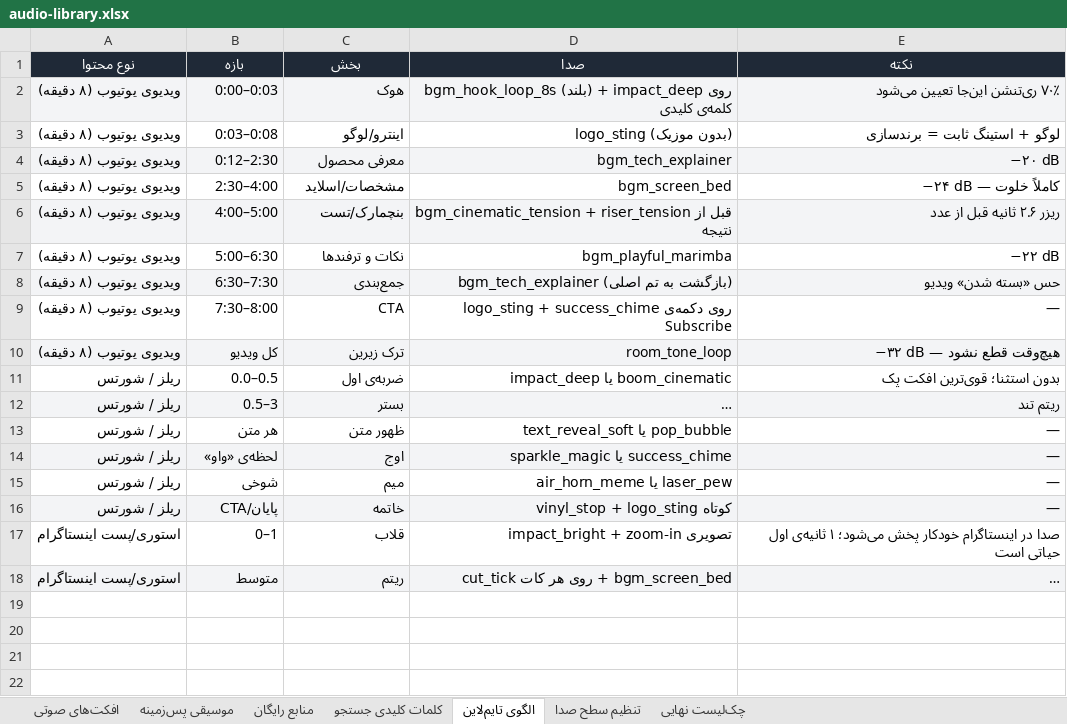
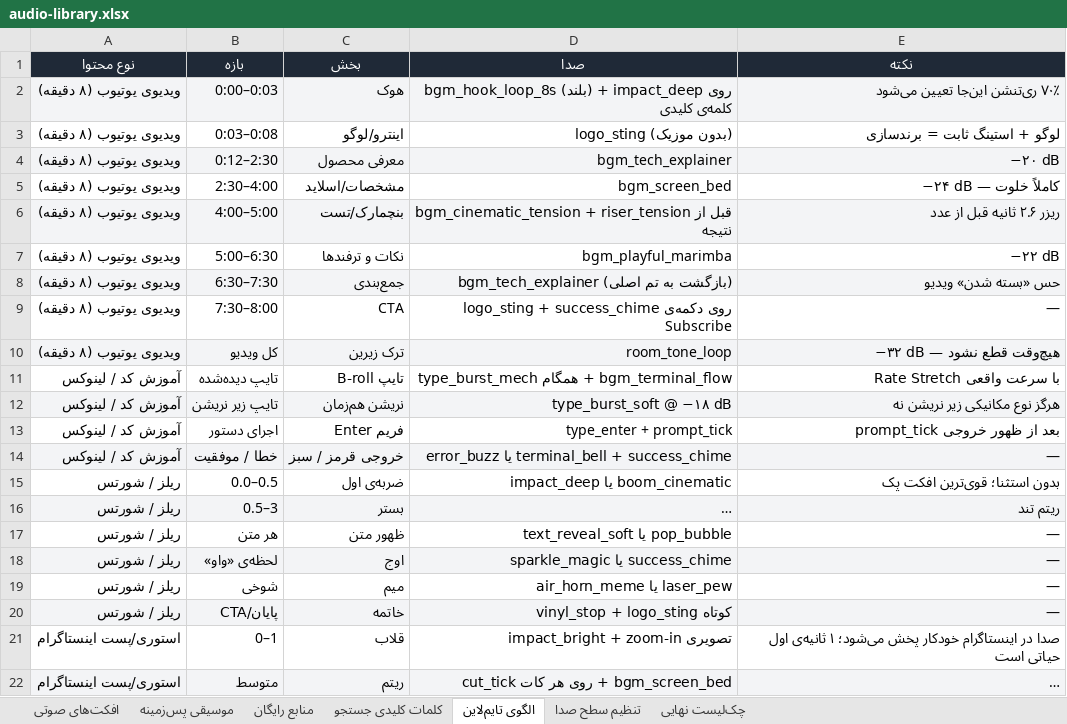
Before and after one commit to RezaParsian/free-sfx-bgm-pack, an Excel workbook: guides/audio-library.xlsx, sheet الگوی تایم‌لاین, drawn as a sheet; long unchanged cells end in …; values as stored, in another font and other column widths than the file's, no borders; the diff names each change by its address in the sheet, - before the commit and + after, or states it on an @@ line.

Commit message:
feat: typing/terminal SFX pack + terminal_flow BGM, sync docs & branding

```diff
--- a/guides/audio-library.xlsx (sheet الگوی تایم‌لاین)
+++ b/guides/audio-library.xlsx (sheet الگوی تایم‌لاین)
+row 11: آموزش کد / لینوکس | تایپ دیده‌شده | B-roll تایپ | type_burst_mech همگام + bgm_terminal_flow | Rate Stretch با سرعت واقعی
+row 12: آموزش کد / لینوکس | تایپ زیر نریشن | نریشن هم‌زمان | type_burst_soft @ −۱۸ dB | هرگز نوع مکانیکی زیر نریشن نه
+row 13: آموزش کد / لینوکس | اجرای دستور | فریم Enter | type_enter + prompt_tick | prompt_tick بعد از ظهور خروجی
+row 14: آموزش کد / لینوکس | خطا / موفقیت | خروجی قرمز / سبز | error_buzz یا terminal_bell + success_chime | —
```
Also changed, not shown: sheet افکت‌های صوتی, sheet موسیقی پس‌زمینه, 34 other files.
